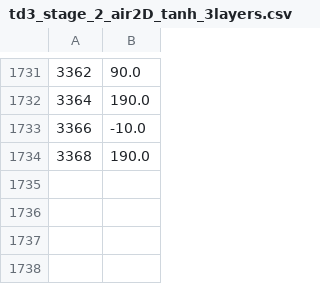
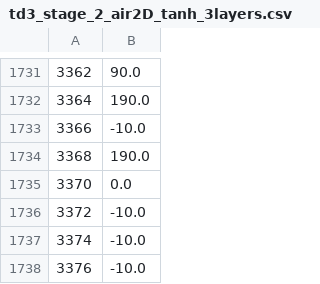
Before and after one commit to ricardoGrando/hydrone_deep_rl, a CSV file: hydrone_aerial_underwater_ddpg/scripts/Models/td3_stage_2_air2D_tanh_3layers/td3_stage_2_air2D_tanh_3layers.csv, drawn as a sheet; only a part is shown, gaps mark what is left out.

Commit message:
grando

```diff
--- a/hydrone_aerial_underwater_ddpg/scripts/Models/td3_stage_2_air2D_tanh_3layers/td3_stage_2_air2D_tanh_3layers.csv
+++ b/hydrone_aerial_underwater_ddpg/scripts/Models/td3_stage_2_air2D_tanh_3layers/td3_stage_2_air2D_tanh_3layers.csv
@@ -1734 +1734,5 @@
 3368,190.0
+3370,0.0
+3372,-10.0
+3374,-10.0
+3376,-10.0
```
